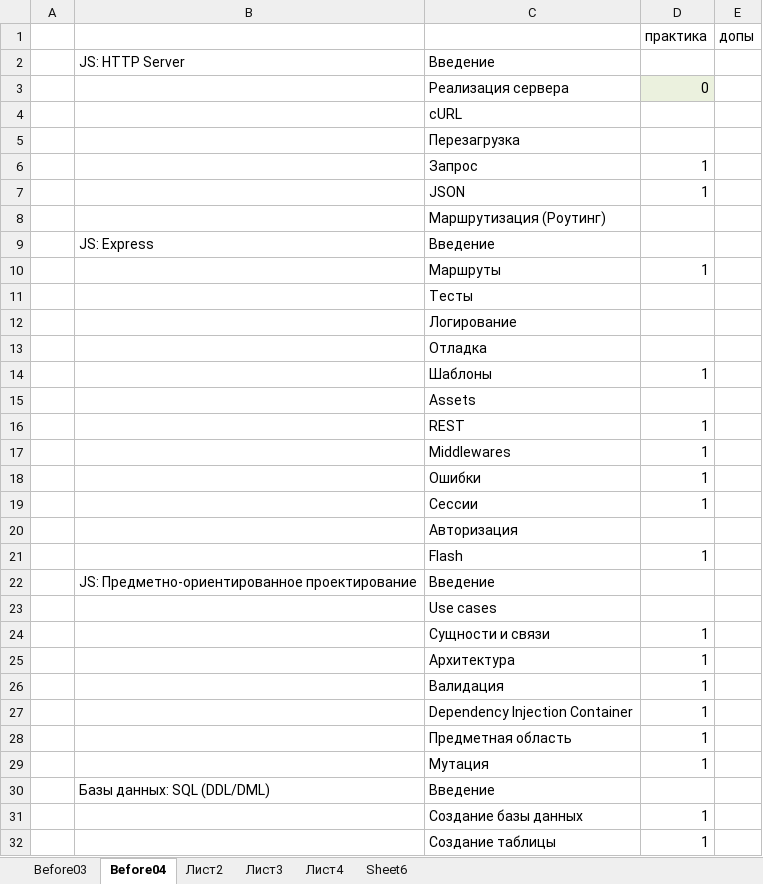
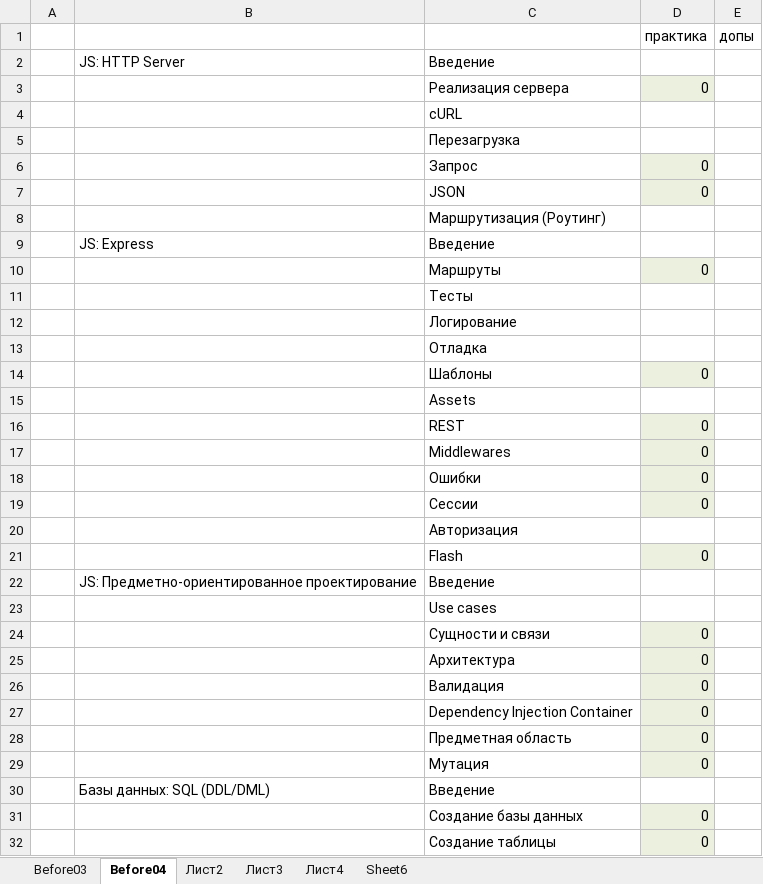
Before and after one commit to ydanilin/joulewatt, an Excel workbook: Before3.xlsx, sheet Before04, drawn as a sheet; only a part is shown; values as stored, in another font and other column widths than the file's, no borders; the diff covers the shown part only; the diff names each change by its address in the sheet, - before the commit and + after, or states it on an @@ line.

```diff
--- a/Before3.xlsx (sheet Before04)
+++ b/Before3.xlsx (sheet Before04)
-D6:D7 (практика): 1
+D6:D7 (практика): 0
-D6:D7 fill: none
+D6:D7 fill: #EBF1DE
-D10 (практика): 1
+D10 (практика): 0
-D10 fill: none
+D10 fill: #EBF1DE
-D14 (практика): 1
+D14 (практика): 0
-D14 fill: none
+D14 fill: #EBF1DE
-D16:D19 (практика): 1
+D16:D19 (практика): 0
-D16:D19 fill: none
+D16:D19 fill: #EBF1DE
-D21 (практика): 1
+D21 (практика): 0
-D21 fill: none
+D21 fill: #EBF1DE
-D24:D29 (практика): 1
+D24:D29 (практика): 0
-D24:D29 fill: none
+D24:D29 fill: #EBF1DE
-D31:D32 (практика): 1
+D31:D32 (практика): 0
-D31:D32 fill: none
+D31:D32 fill: #EBF1DE
```
Also changed, not shown: 23 edited cells and cell formats elsewhere in this sheet, sheet Лист2, sheet Before03.
